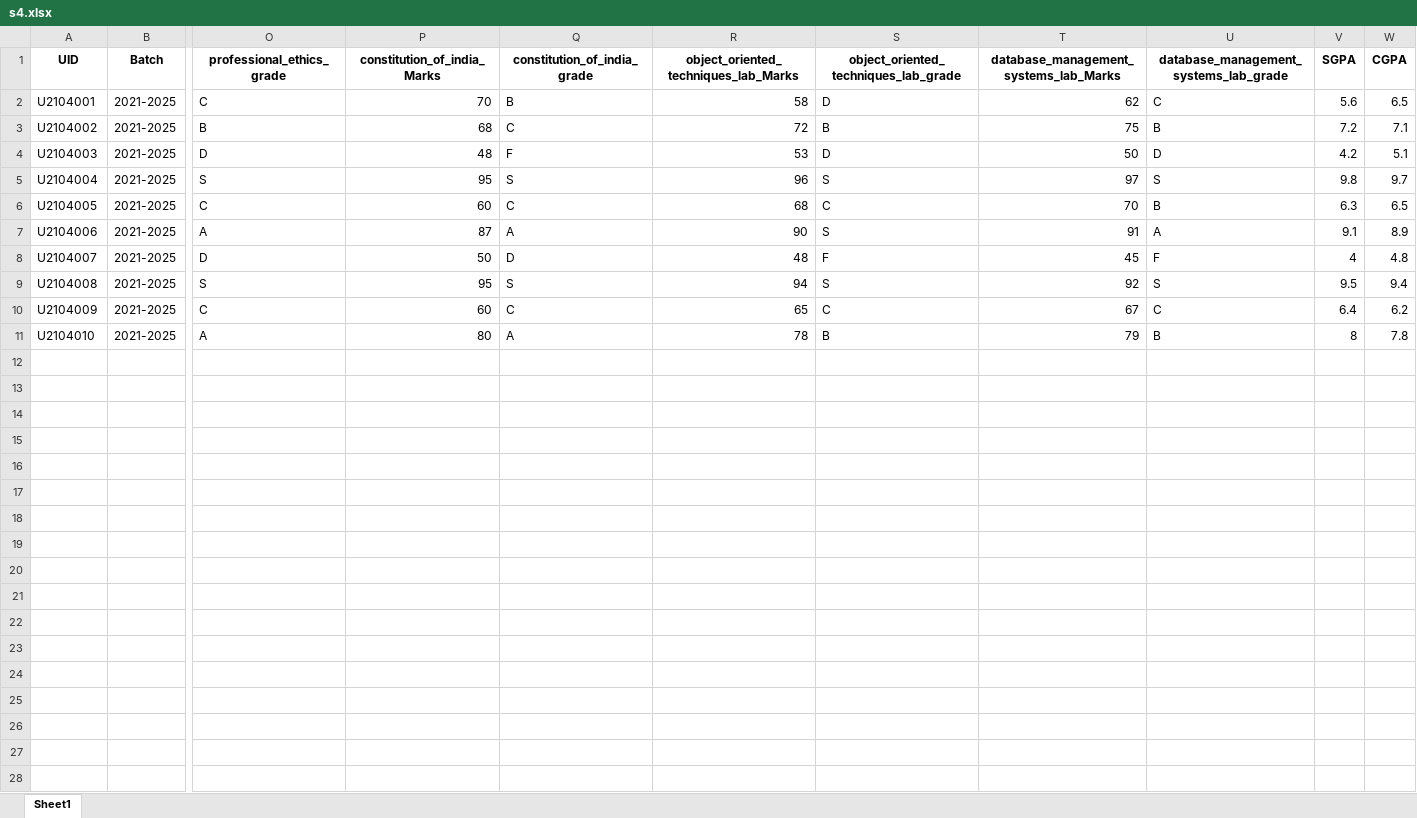
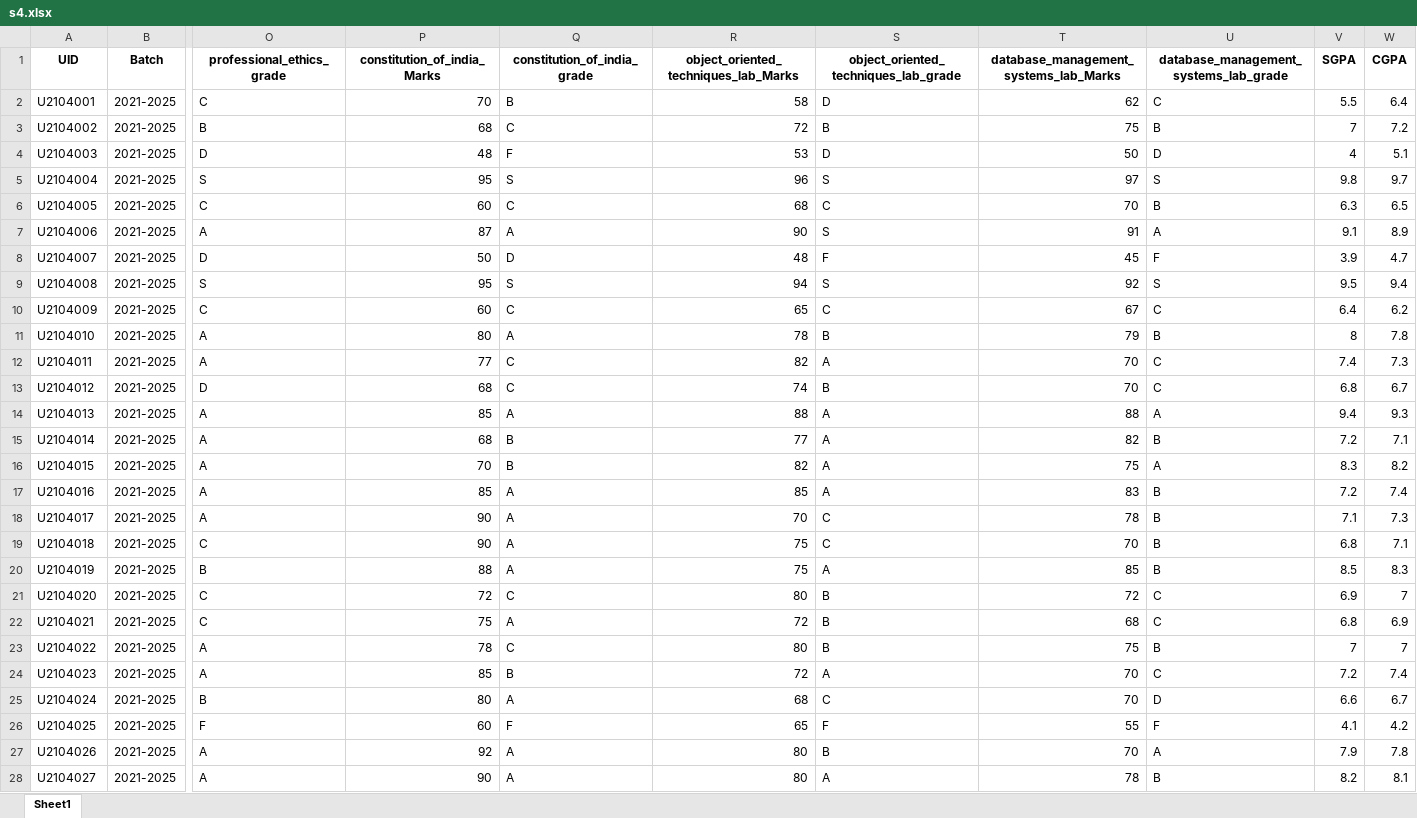
Before and after one commit to Mr-Joseph-Jo/EduTrackr, an Excel workbook: uploads/classes/s4.xlsx, sheet Sheet1, drawn as a sheet; only a part is shown, gaps mark what is left out; values as stored, in another font and other column widths than the file's, no borders; rows hold the shown columns only; the diff covers the shown part only; the diff names each change by its address in the sheet, - before the commit and + after, or states it on an @@ line.

```diff
--- a/uploads/classes/s4.xlsx (sheet Sheet1)
+++ b/uploads/classes/s4.xlsx (sheet Sheet1)
-V2 (SGPA): 5.6
+V2 (SGPA): 5.5
-W2 (CGPA): 6.5
+W2 (CGPA): 6.4
-V3 (SGPA): 7.2
+V3 (SGPA): 7
-W3 (CGPA): 7.1
+W3 (CGPA): 7.2
-V4 (SGPA): 4.2
+V4 (SGPA): 4
-V8 (SGPA): 4
+V8 (SGPA): 3.9
-W8 (CGPA): 4.8
+W8 (CGPA): 4.7
+row 12: U2104011 | 2021-2025 | A | 77 | C | 82 | A | 70 | C | 7.4 | 7.3
+row 13: U2104012 | 2021-2025 | D | 68 | C | 74 | B | 70 | C | 6.8 | 6.7
+row 14: U2104013 | 2021-2025 | A | 85 | A | 88 | A | 88 | A | 9.4 | 9.3
+row 15: U2104014 | 2021-2025 | A | 68 | B | 77 | A | 82 | B | 7.2 | 7.1
+row 16: U2104015 | 2021-2025 | A | 70 | B | 82 | A | 75 | A | 8.3 | 8.2
+row 17: U2104016 | 2021-2025 | A | 85 | A | 85 | A | 83 | B | 7.2 | 7.4
+row 18: U2104017 | 2021-2025 | A | 90 | A | 70 | C | 78 | B | 7.1 | 7.3
+row 19: U2104018 | 2021-2025 | C | 90 | A | 75 | C | 70 | B | 6.8 | 7.1
+row 20: U2104019 | 2021-2025 | B | 88 | A | 75 | A | 85 | B | 8.5 | 8.3
+row 21: U2104020 | 2021-2025 | C | 72 | C | 80 | B | 72 | C | 6.9 | 7
+row 22: U2104021 | 2021-2025 | C | 75 | A | 72 | B | 68 | C | 6.8 | 6.9
+row 23: U2104022 | 2021-2025 | A | 78 | C | 80 | B | 75 | B | 7 | 7
+row 24: U2104023 | 2021-2025 | A | 85 | B | 72 | A | 70 | C | 7.2 | 7.4
+row 25: U2104024 | 2021-2025 | B | 80 | A | 68 | C | 70 | D | 6.6 | 6.7
+row 26: U2104025 | 2021-2025 | F | 60 | F | 65 | F | 55 | F | 4.1 | 4.2
+row 27: U2104026 | 2021-2025 | A | 92 | A | 80 | B | 70 | A | 7.9 | 7.8
+row 28: U2104027 | 2021-2025 | A | 90 | A | 80 | A | 78 | B | 8.2 | 8.1
```
Also changed, not shown: 28 added rows elsewhere in this sheet, uploads/classes/s1.xlsx, uploads/classes/s2.xlsx, 8 other files.
